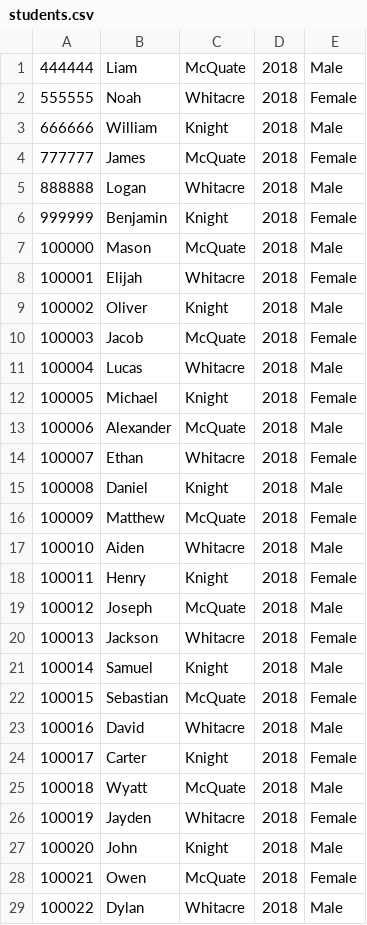
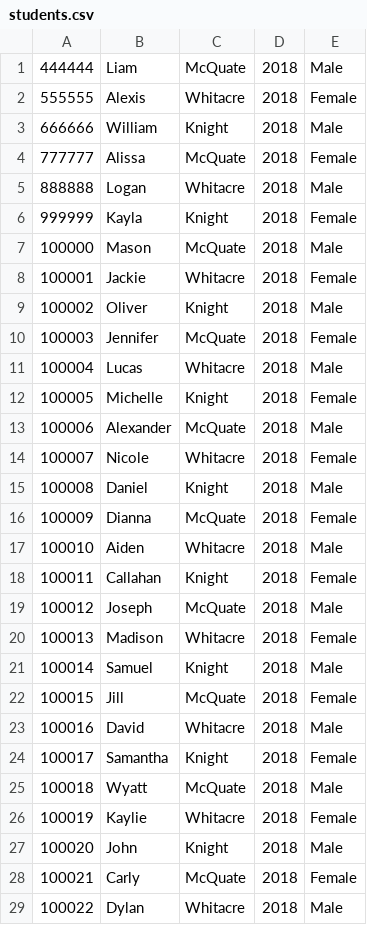
Before and after one commit to sammcq8/gradDatabase, a CSV file: students.csv, drawn as a sheet; only a part is shown; the diff covers the shown part only.

```diff
--- a/students.csv
+++ b/students.csv
@@ -1,29 +1,29 @@
 444444,Liam,McQuate,2018,Male
-555555,Noah,Whitacre,2018,Female
+555555,Alexis,Whitacre,2018,Female
 666666,William,Knight,2018,Male
-777777,James,McQuate,2018,Female
+777777,Alissa,McQuate,2018,Female
 888888,Logan,Whitacre,2018,Male
-999999,Benjamin,Knight,2018,Female
+999999,Kayla,Knight,2018,Female
 100000,Mason,McQuate,2018,Male
-100001,Elijah,Whitacre,2018,Female
+100001,Jackie,Whitacre,2018,Female
 100002,Oliver,Knight,2018,Male
-100003,Jacob,McQuate,2018,Female
+100003,Jennifer,McQuate,2018,Female
 100004,Lucas,Whitacre,2018,Male
-100005,Michael,Knight,2018,Female
+100005,Michelle,Knight,2018,Female
 100006,Alexander,McQuate,2018,Male
-100007,Ethan,Whitacre,2018,Female
+100007,Nicole,Whitacre,2018,Female
 100008,Daniel,Knight,2018,Male
-100009,Matthew,McQuate,2018,Female
+100009,Dianna,McQuate,2018,Female
 100010,Aiden,Whitacre,2018,Male
-100011,Henry,Knight,2018,Female
+100011,Callahan,Knight,2018,Female
 100012,Joseph,McQuate,2018,Male
-100013,Jackson,Whitacre,2018,Female
+100013,Madison,Whitacre,2018,Female
 100014,Samuel,Knight,2018,Male
-100015,Sebastian,McQuate,2018,Female
+100015,Jill,McQuate,2018,Female
 100016,David,Whitacre,2018,Male
-100017,Carter,Knight,2018,Female
+100017,Samantha,Knight,2018,Female
 100018,Wyatt,McQuate,2018,Male
-100019,Jayden,Whitacre,2018,Female
+100019,Kaylie,Whitacre,2018,Female
 100020,John,Knight,2018,Male
-100021,Owen,McQuate,2018,Female
+100021,Carly,McQuate,2018,Female
 100022,Dylan,Whitacre,2018,Male
```
Also changed, not shown: 1 edited cell elsewhere in this file, 4 other files.
